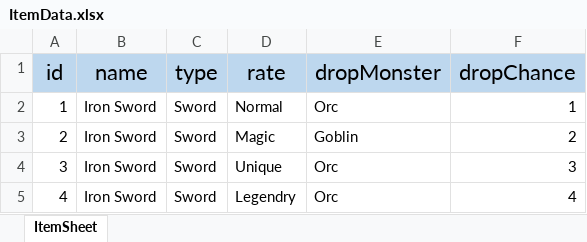
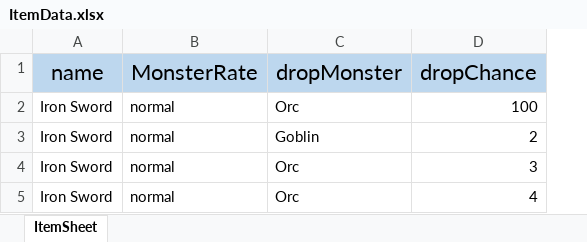
Before and after one commit to weariness00/RRD, an Excel workbook: Unity Project/Assets/Resources/Data/ItemData.xlsx, sheet ItemSheet, drawn as a sheet; values as stored, in another font and other column widths than the file's, no borders; removed rows and columns are numbered as before the commit, all else as after; the diff names each change by its address in the sheet, - before the commit and + after, or states it on an @@ line.

```diff
--- a/Unity Project/Assets/Resources/Data/ItemData.xlsx (sheet ItemSheet)
+++ b/Unity Project/Assets/Resources/Data/ItemData.xlsx (sheet ItemSheet)
-column A (id), rows 2-5: 1 | 2 | 3 | 4
-column C (type), rows 2-5: all Sword
-column D (rate), rows 2-5: Normal | Magic | Unique | Legendry
+column B (MonsterRate), rows 2-5: all normal
-D2 (dropChance): 1
+D2 (dropChance): 100
```
Also changed, not shown: 18 other files.
